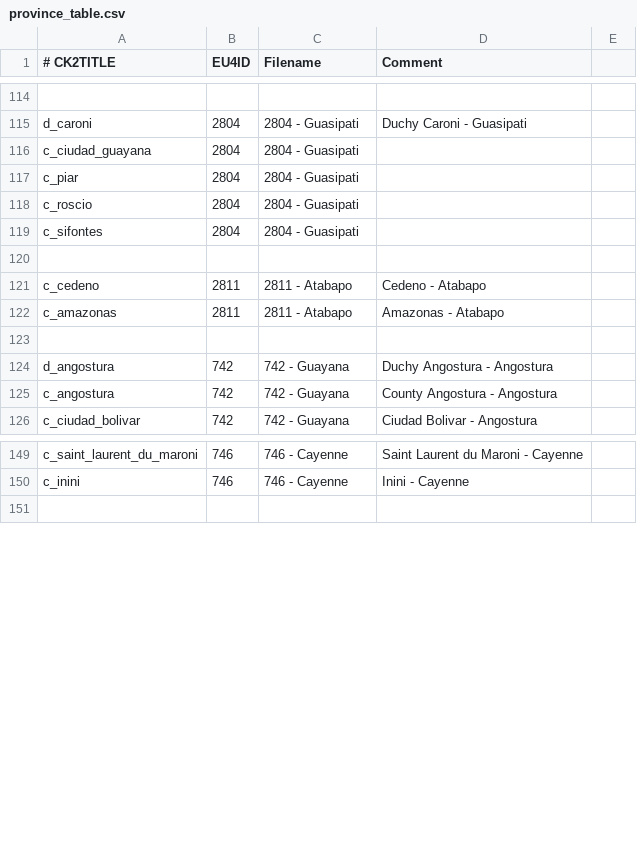
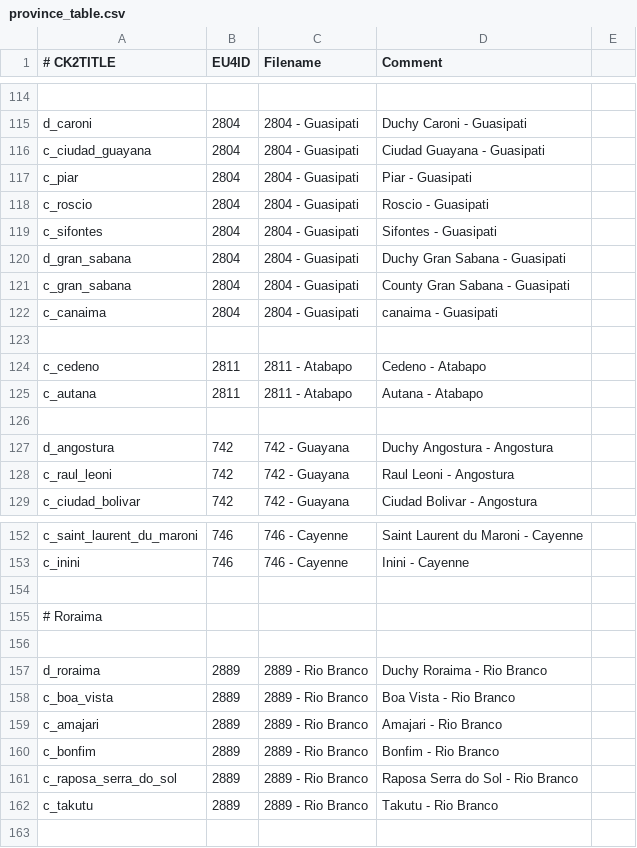
Before and after one commit to Dryhad/long-after-the-end, a CSV file: After the End - EU4 Converter/eu4_converter/province_table.csv, drawn as a sheet; only a part is shown, gaps mark what is left out; addresses are those after the commit; the diff covers the shown part only; the diff names each change by its address in the sheet, - before the commit and + after, or states it on an @@ line.

Commit message:
Roraima

```diff
--- a/After the End - EU4 Converter/eu4_converter/province_table.csv
+++ b/After the End - EU4 Converter/eu4_converter/province_table.csv
-D116 (Comment): (empty)
+D116 (Comment): Ciudad Guayana - Guasipati
-D117 (Comment): (empty)
+D117 (Comment): Piar - Guasipati
-D118 (Comment): (empty)
+D118 (Comment): Roscio - Guasipati
-D119 (Comment): (empty)
+D119 (Comment): Sifontes - Guasipati
+row 120: d_gran_sabana | 2804 | 2804 - Guasipati | Duchy Gran Sabana - Guasipati
+row 121: c_gran_sabana | 2804 | 2804 - Guasipati | County Gran Sabana - Guasipati
+row 122: c_canaima | 2804 | 2804 - Guasipati | canaima - Guasipati
-A125 (# CK2TITLE): c_amazonas
+A125 (# CK2TITLE): c_autana
-D125 (Comment): Amazonas - Atabapo
+D125 (Comment): Autana - Atabapo
-A128 (# CK2TITLE): c_angostura
+A128 (# CK2TITLE): c_raul_leoni
-D128 (Comment): County Angostura - Angostura
+D128 (Comment): Raul Leoni - Angostura
+row 154: (empty)
+row 155: # Roraima
+row 156: (empty)
+row 157: d_roraima | 2889 | 2889 - Rio Branco | Duchy Roraima - Rio Branco
+row 158: c_boa_vista | 2889 | 2889 - Rio Branco | Boa Vista - Rio Branco
+row 159: c_amajari | 2889 | 2889 - Rio Branco | Amajari - Rio Branco
+row 160: c_bonfim | 2889 | 2889 - Rio Branco | Bonfim - Rio Branco
+row 161: c_raposa_serra_do_sol | 2889 | 2889 - Rio Branco | Raposa Serra do Sol - Rio Branco
+row 162: c_takutu | 2889 | 2889 - Rio Branco | Takutu - Rio Branco
```
Also changed, not shown: 2 added rows elsewhere in this file, After the End - EU4 Converter/eu4_converter/culture_gfx_table.csv, After the End - EU4 Converter/eu4_converter/culture_table.csv, 7 other files.
